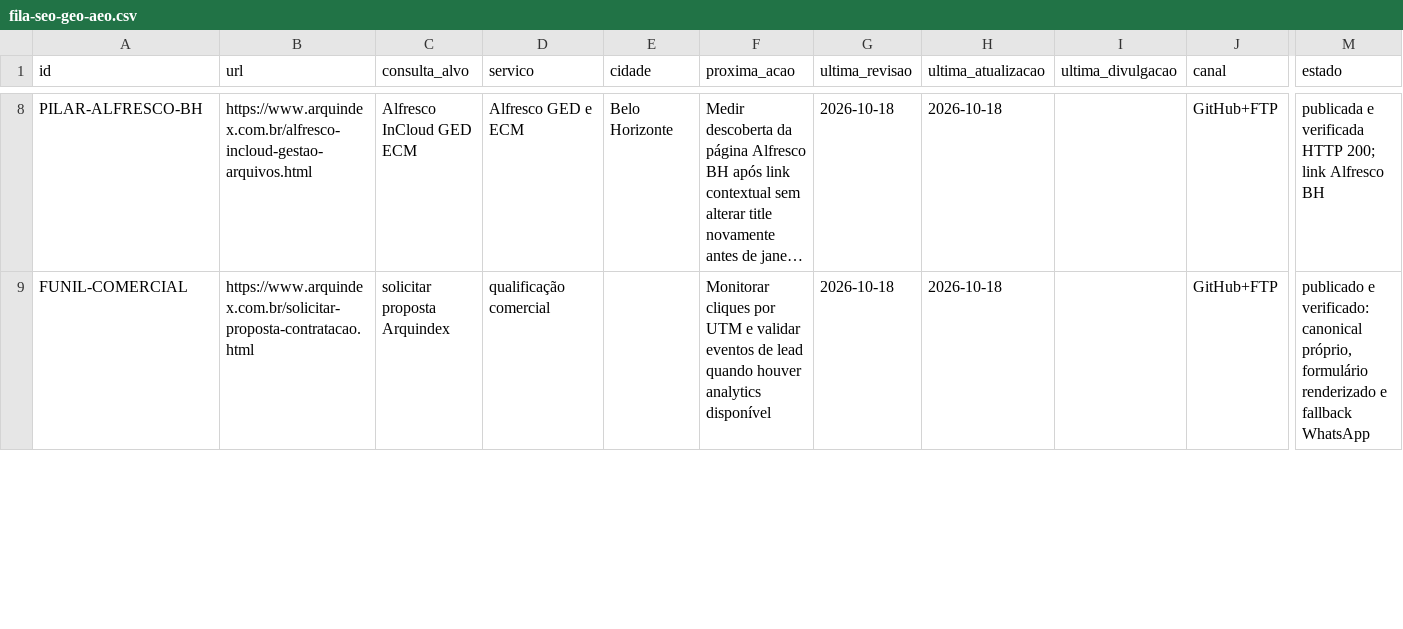
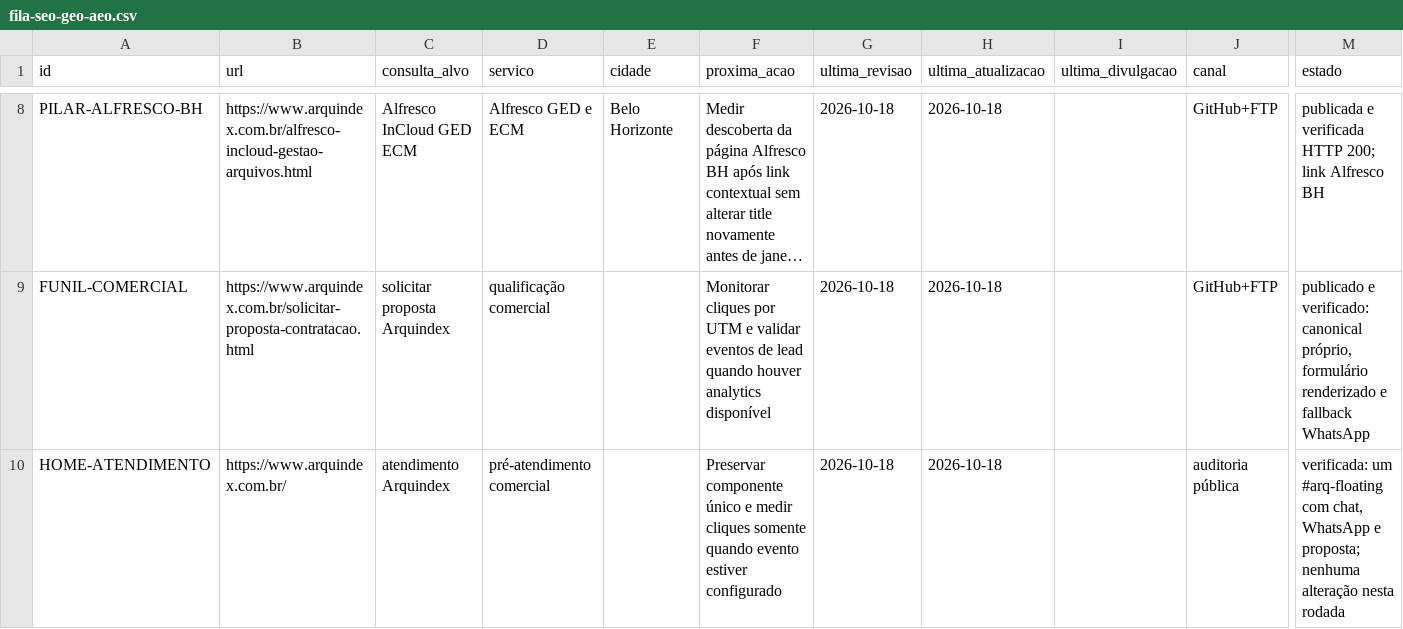
Before and after one commit to arxazure/arquindex, a CSV file: seo/fila-seo-geo-aeo.csv, drawn as a sheet; only a part is shown, gaps mark what is left out; long unchanged cells end in …; rows hold the shown columns only; the diff covers the shown part only; the diff names each change by its address in the sheet, - before the commit and + after, or states it on an @@ line.

Commit message:
seo: registrar identidade e atendimento único nas páginas LGPD

```diff
--- a/seo/fila-seo-geo-aeo.csv
+++ b/seo/fila-seo-geo-aeo.csv
+row 10: HOME-ATENDIMENTO | https://www.arquindex.com.br/ | atendimento Arquindex | pré-atendimento comercial |  | Preservar componente único e medir cliques somente quando evento estiver configurado | 2026-10-18 | 2026-10-18 |  | auditoria pública | verificada: um #arq-floating com chat, WhatsApp e proposta; nenhuma alteração nesta rodada
```
Also changed, not shown: 9 edited cells elsewhere in this file.
